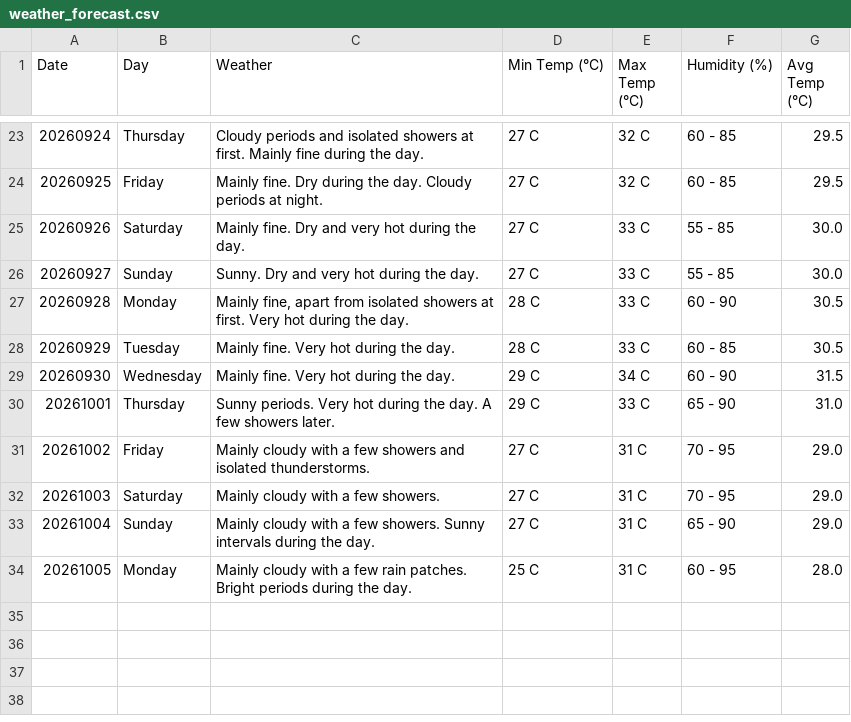
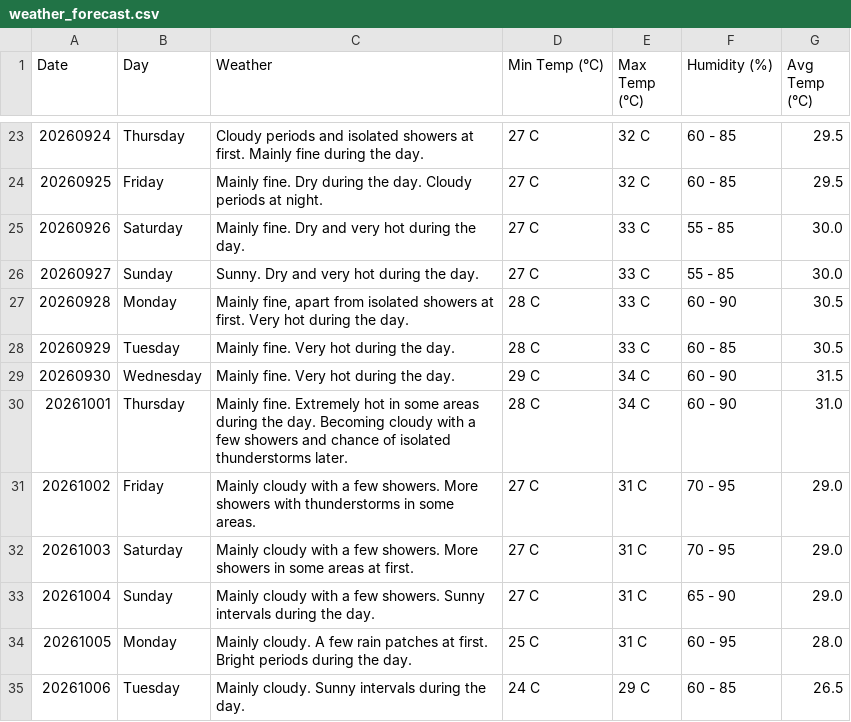
Before and after one commit to claymorewatchout-ops/weather-crawler, a CSV file: weather_forecast.csv, drawn as a sheet; only a part is shown, gaps mark what is left out.

```diff
--- a/weather_forecast.csv
+++ b/weather_forecast.csv
@@ -29,6 +29,7 @@ Date,Day,Weather,Min Temp (°C),Max Temp (°C),Humidity (%),Avg Temp (°C)
 20260930,Wednesday,Mainly fine. Very hot during the day.,29 C,34 C,60 - 90,31.5
-20261001,Thursday,Sunny periods. Very hot during the day. A few showers later.,29 C,33 C,65 - 90,31.0
-20261002,Friday,Mainly cloudy with a few showers and isolated thunderstorms.,27 C,31 C,70 - 95,29.0
-20261003,Saturday,Mainly cloudy with a few showers.,27 C,31 C,70 - 95,29.0
+20261001,Thursday,Mainly fine. Extremely hot in some areas during the day. Becoming cloudy with a few showers and chance of isolated thunderstorms later.,28 C,34 C,60 - 90,31.0
+20261002,Friday,Mainly cloudy with a few showers. More showers with thunderstorms in some areas.,27 C,31 C,70 - 95,29.0
+20261003,Saturday,Mainly cloudy with a few showers. More showers in some areas at first.,27 C,31 C,70 - 95,29.0
 20261004,Sunday,Mainly cloudy with a few showers. Sunny intervals during the day.,27 C,31 C,65 - 90,29.0
-20261005,Monday,Mainly cloudy with a few rain patches. Bright periods during the day.,25 C,31 C,60 - 95,28.0
+20261005,Monday,Mainly cloudy. A few rain patches at first. Bright periods during the day.,25 C,31 C,60 - 95,28.0
+20261006,Tuesday,Mainly cloudy. Sunny intervals during the day.,24 C,29 C,60 - 85,26.5
```
